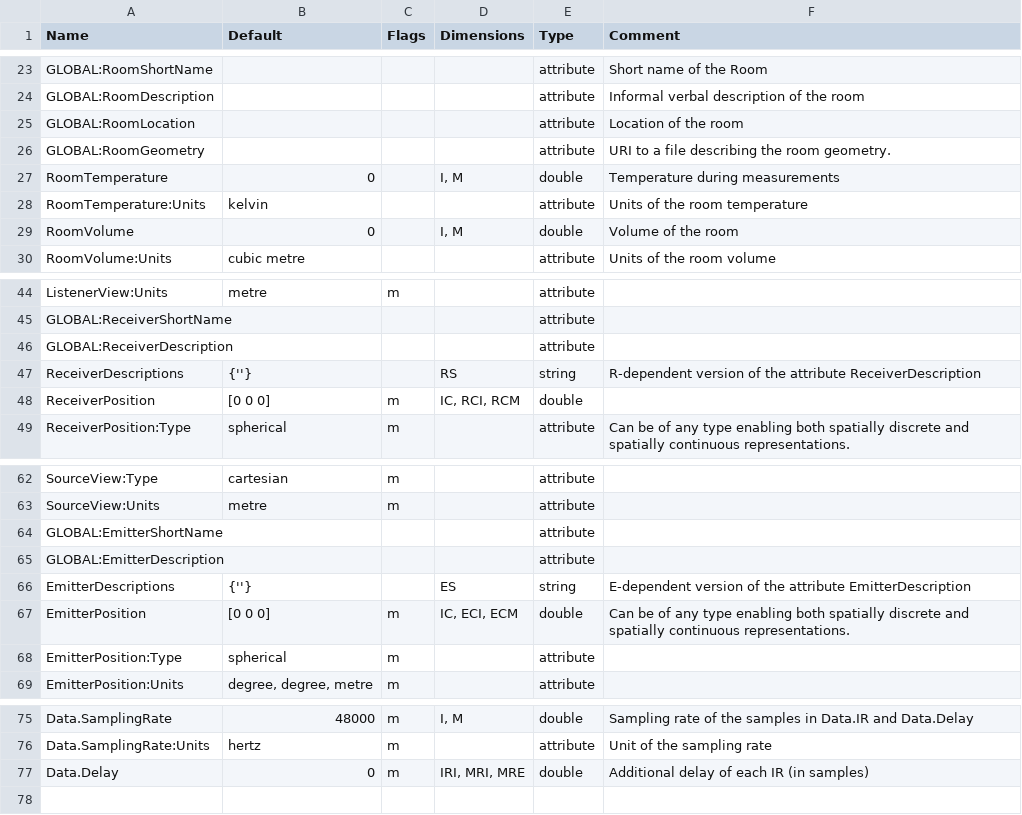
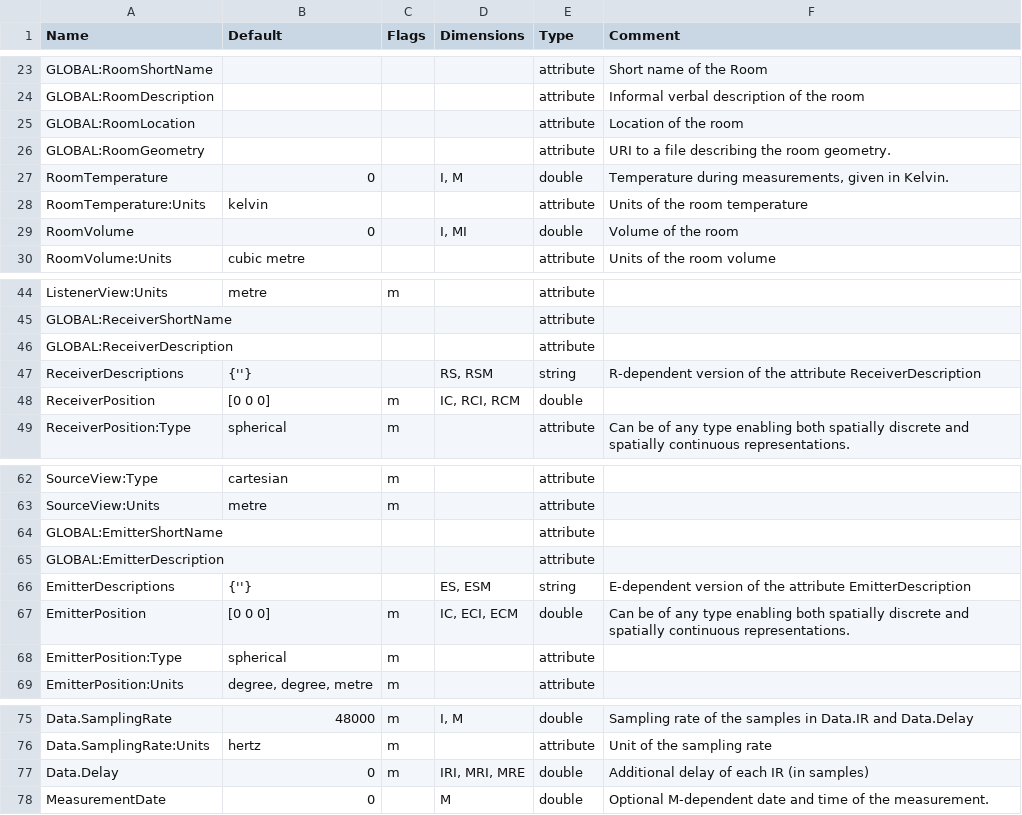
Before and after one commit to sofacoustics/SOFAtoolbox, a CSV file: SOFAtoolbox/conventions/SingleRoomMIMOSRIR_1.0.csv, drawn as a sheet; only a part is shown, gaps mark what is left out.

```diff
--- a/SOFAtoolbox/conventions/SingleRoomMIMOSRIR_1.0.csv
+++ b/SOFAtoolbox/conventions/SingleRoomMIMOSRIR_1.0.csv
@@ -26,5 +26,5 @@ GLOBAL:RoomLocation				attribute	Location of the room
 GLOBAL:RoomGeometry				attribute	URI to a file describing the room geometry.
-RoomTemperature	0		I, M	double	Temperature during measurements
+RoomTemperature	0		I, M	double	Temperature during measurements, given in Kelvin.
 RoomTemperature:Units	kelvin			attribute	Units of the room temperature
-RoomVolume	0		I, M	double	Volume of the room
+RoomVolume	0		I, MI	double	Volume of the room
 RoomVolume:Units	cubic metre			attribute	Units of the room volume
@@ -46,3 +46,3 @@ GLOBAL:ReceiverShortName				attribute
 GLOBAL:ReceiverDescription				attribute
-ReceiverDescriptions	{''}		RS	string	R-dependent version of the attribute ReceiverDescription
+ReceiverDescriptions	{''}		RS, RSM	string	R-dependent version of the attribute ReceiverDescription
 ReceiverPosition	[0 0 0]	m	IC, RCI, RCM	double
@@ -65,3 +65,3 @@ GLOBAL:EmitterShortName				attribute
 GLOBAL:EmitterDescription				attribute
-EmitterDescriptions	{''}		ES	string	E-dependent version of the attribute EmitterDescription
+EmitterDescriptions	{''}		ES, ESM	string	E-dependent version of the attribute EmitterDescription
 EmitterPosition	[0 0 0]	m	IC, ECI, ECM	double	Can be of any type enabling both spatially discrete and spatially continuous representations.
@@ -77 +77,2 @@ Data.SamplingRate:Units	hertz	m		attribute	Unit of the sampling rate
 Data.Delay	0	m	IRI, MRI, MRE	double	Additional delay of each IR (in samples)
+MeasurementDate	0		M	double	Optional M-dependent date and time of the measurement.
```
Also changed, not shown: SOFAtoolbox/conventions/SimpleHeadphoneIR_1.0.csv, SOFAtoolbox/conventions/SingleRoomSRIR_1.0.csv.
